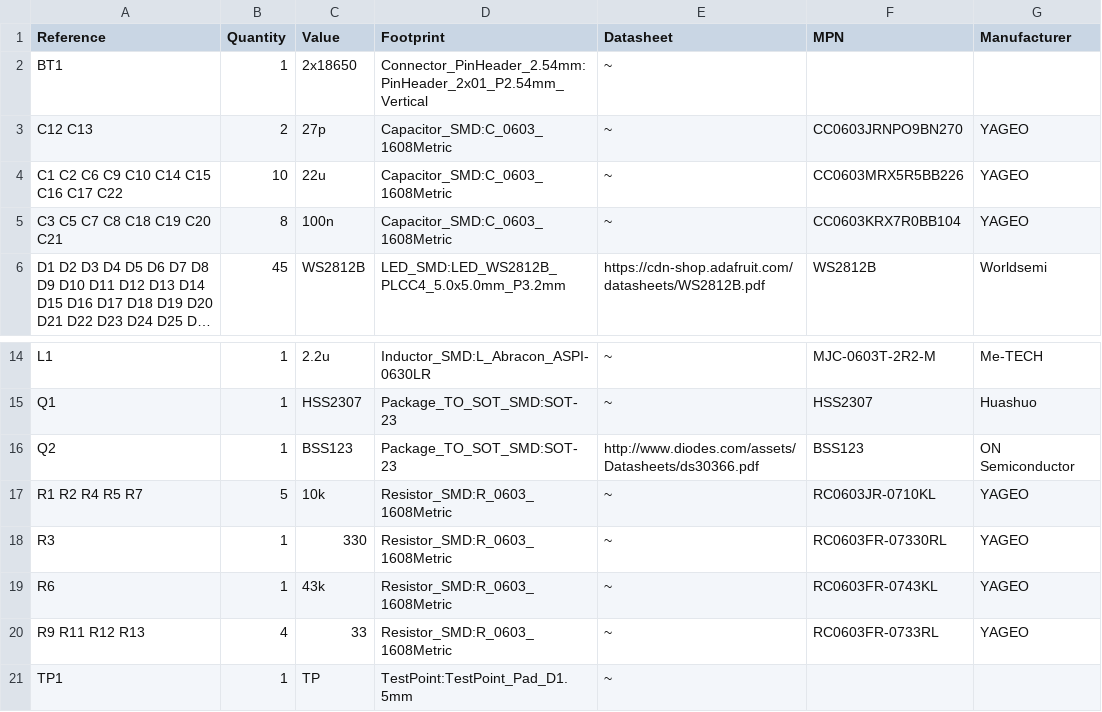
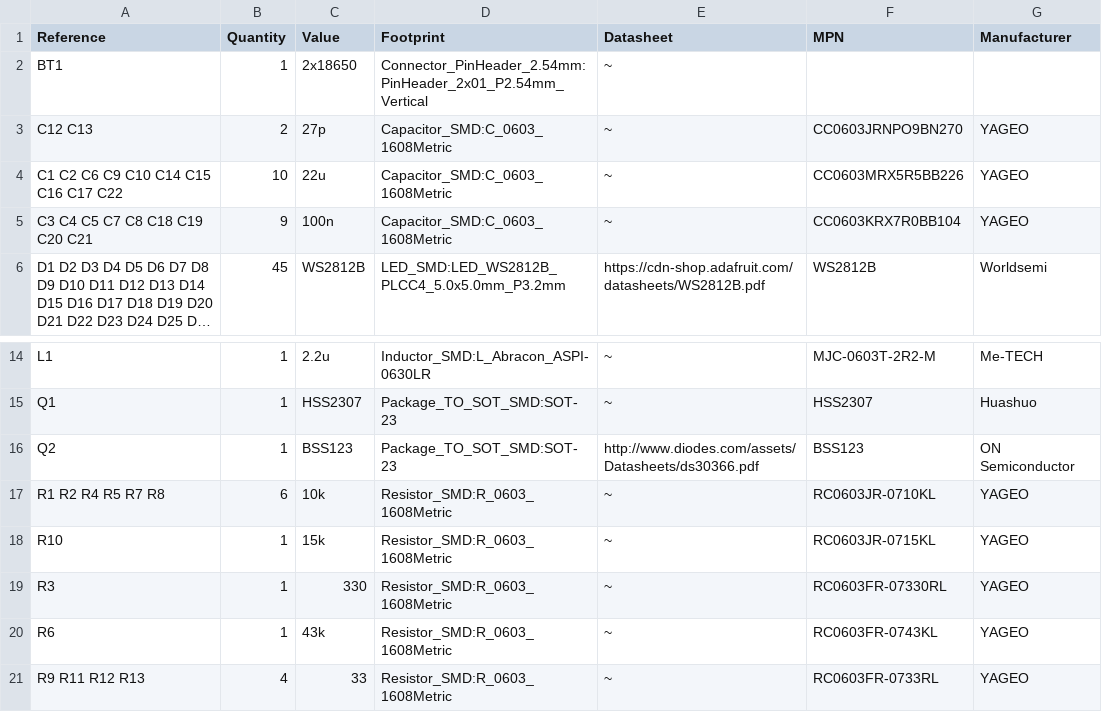
Before and after one commit to akaFunk/BlinkyBar, a CSV file: Module_PCB/Output/Module_PCB.csv, drawn as a sheet; only a part is shown, gaps mark what is left out; the shorter side is filled out with more unchanged rows; long unchanged cells end in …; the diff names each change by its address in the sheet, - before the commit and + after, or states it on an @@ line.

```diff
--- a/Module_PCB/Output/Module_PCB.csv
+++ b/Module_PCB/Output/Module_PCB.csv
-A5 (Reference): C3 C5 C7 C8 C18 C19 C20 C21
+A5 (Reference): C3 C4 C5 C7 C8 C18 C19 C20 C21
-B5 (Quantity): 8
+B5 (Quantity): 9
-A17 (Reference): R1 R2 R4 R5 R7
+A17 (Reference): R1 R2 R4 R5 R7 R8
-B17 (Quantity): 5
+B17 (Quantity): 6
+row 18: R10 | 1 | 15k | Resistor_SMD:R_0603_1608Metric | ~ | RC0603JR-0715KL | YAGEO
```
Also changed, not shown: 4 other files.
